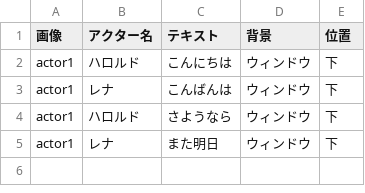
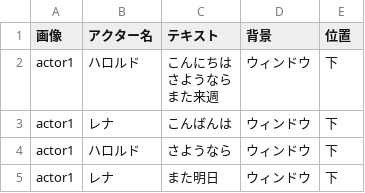
Before and after one commit to jiro4989/txtconv4mv, a CSV file: examples/text1.csv, drawn as a sheet.

```diff
--- a/examples/text1.csv
+++ b/examples/text1.csv
@@ -1,3 +1,5 @@
 画像,アクター名,テキスト,背景,位置
-actor1,ハロルド,こんにちは,ウィンドウ,下
+actor1,ハロルド,"こんにちは
+さようなら
+また来週",ウィンドウ,下
 actor1,レナ,こんばんは,ウィンドウ,下
```
Also changed, not shown: 7 other files.
